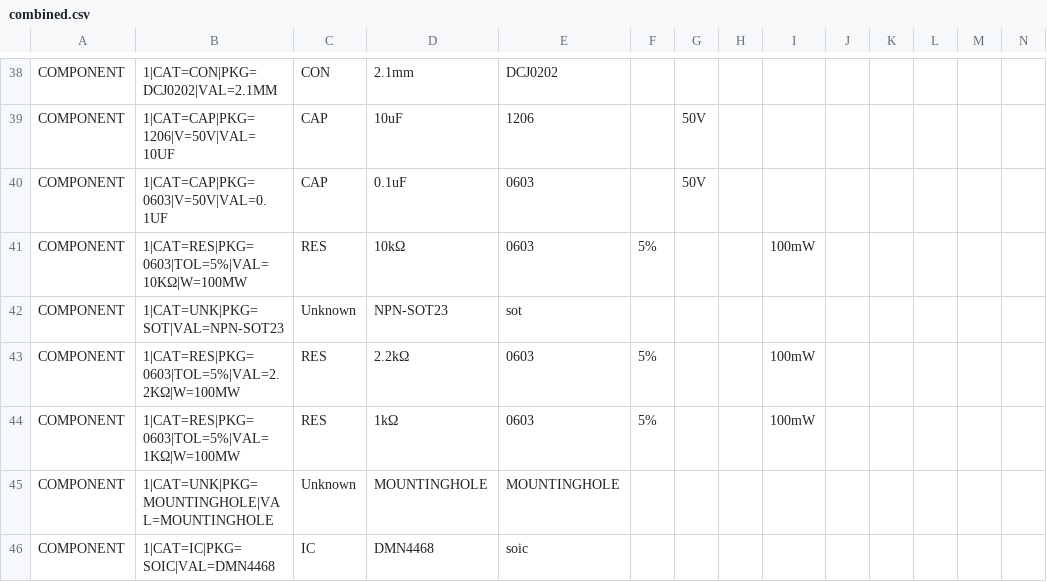
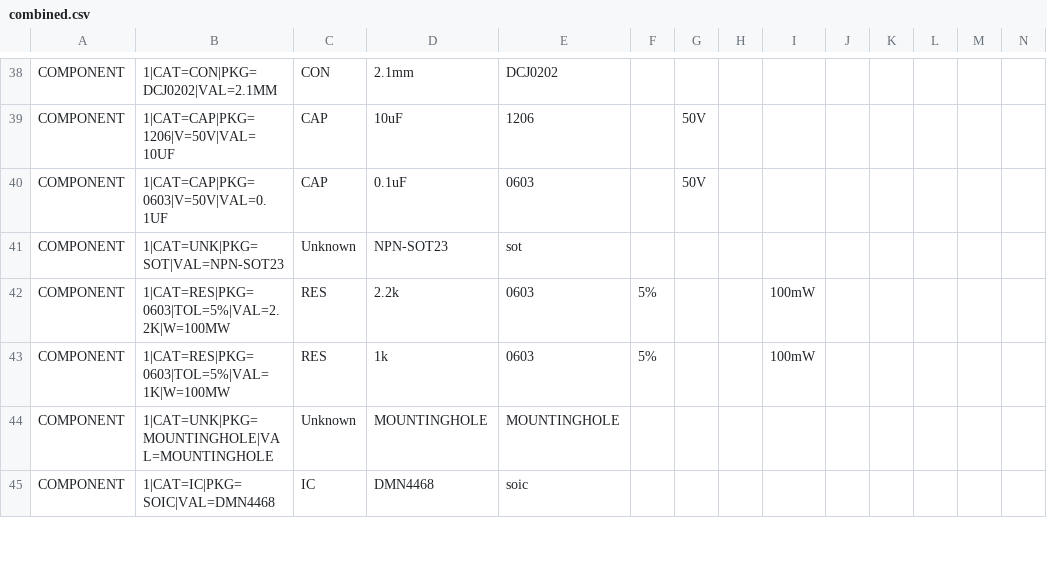
Before and after one commit to plocher/jBOM, a CSV file: examples/combined.csv, drawn as a sheet; only a part is shown, gaps mark what is left out; removed rows and columns are numbered as before the commit, all else as after; rows hold the shown columns only; the diff names each change by its address in the sheet, - before the commit and + after, or states it on an @@ line.

Commit message:
chore: regenerate combined.csv after Core-wt32-eth0 Omega fix
10kΩ resistors now dedup with plain 10k from other projects.
79 -> 78 unique COMPONENT rows.

Co-Authored-By: Oz <oz-agent@warp.dev>

```diff
--- a/examples/combined.csv
+++ b/examples/combined.csv
-row 41: COMPONENT | 1|CAT=RES|PKG=0603|TOL=5%|VAL=10KΩ|W=100MW | RES | 10kΩ | 0603 | 5% |  |  | 100mW
-B42: 1|CAT=RES|PKG=0603|TOL=5%|VAL=2.2KΩ|W=100MW
+B42: 1|CAT=RES|PKG=0603|TOL=5%|VAL=2.2K|W=100MW
-D42: 2.2kΩ
+D42: 2.2k
-B43: 1|CAT=RES|PKG=0603|TOL=5%|VAL=1KΩ|W=100MW
+B43: 1|CAT=RES|PKG=0603|TOL=5%|VAL=1K|W=100MW
-D43: 1kΩ
+D43: 1k
```
